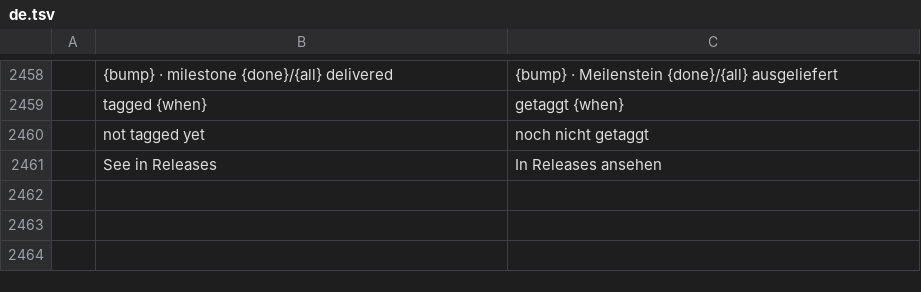
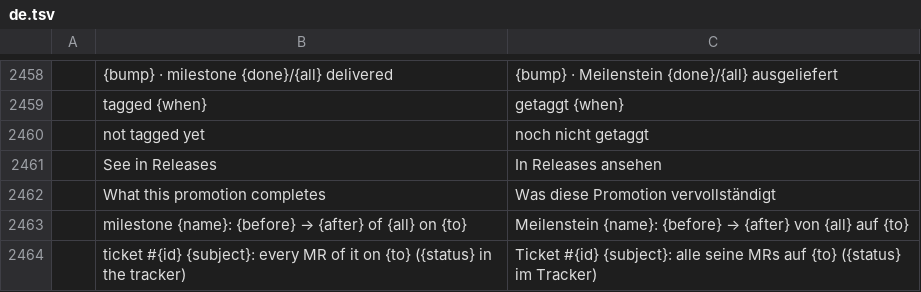
Before and after one commit to julien-langlois/gitlab-tracker, a TSV file: gitlab-tracker/i18n/de.tsv, drawn as a sheet; only a part is shown, gaps mark what is left out; the diff names each change by its address in the sheet, - before the commit and + after, or states it on an @@ line.

```diff
--- a/gitlab-tracker/i18n/de.tsv
+++ b/gitlab-tracker/i18n/de.tsv
+row 2462:  | What this promotion completes | Was diese Promotion vervollständigt
+row 2463:  | milestone {name}: {before} → {after} of {all} on {to} | Meilenstein {name}: {before} → {after} von {all} auf {to}
+row 2464:  | ticket #{id} {subject}: every MR of it on {to} ({status} in the tracker) | Ticket #{id} {subject}: alle seine MRs auf {to} ({status} im Tracker)
```
Also changed, not shown: gitlab-tracker/i18n/es.tsv, gitlab-tracker/i18n/fr.tsv, 6 other files.
